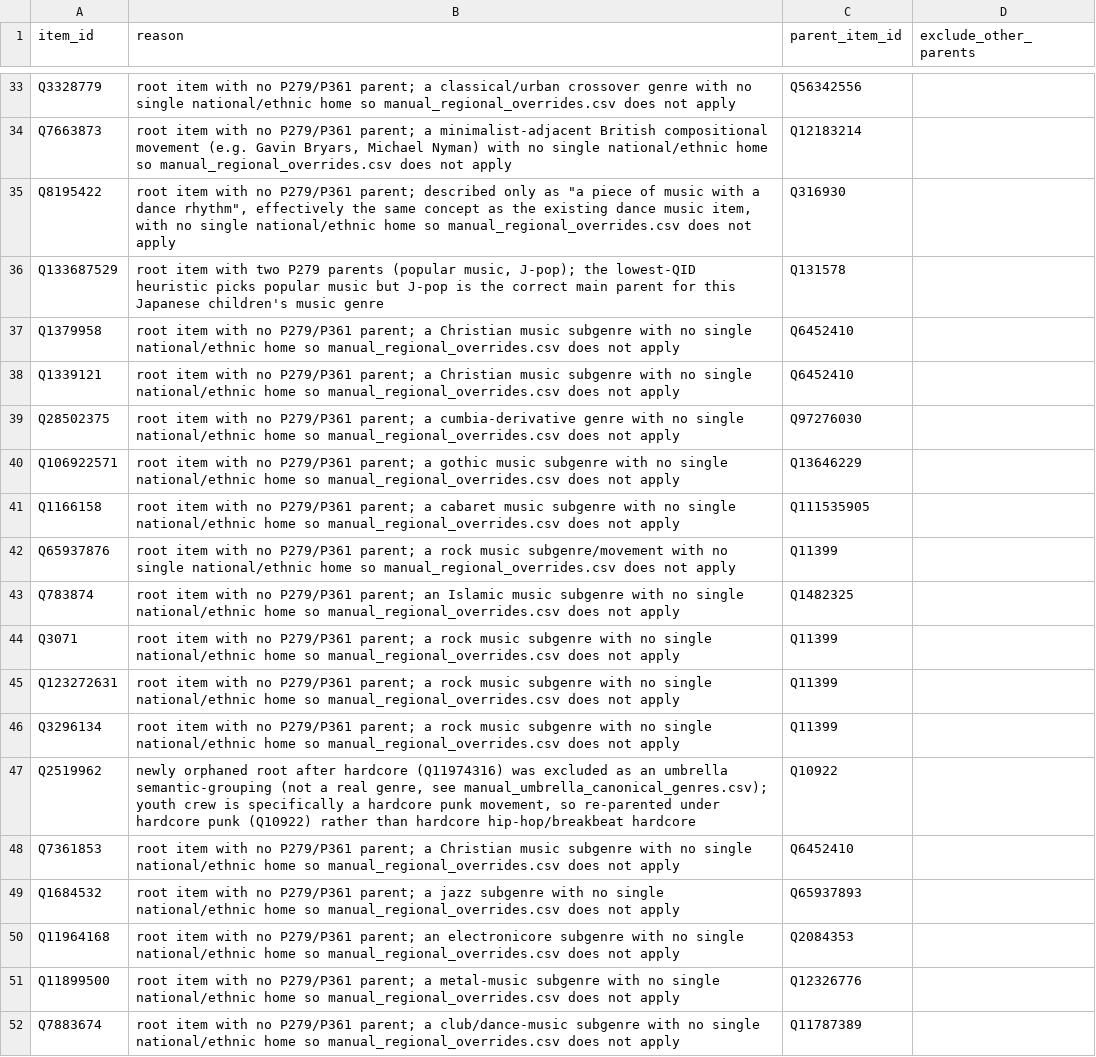
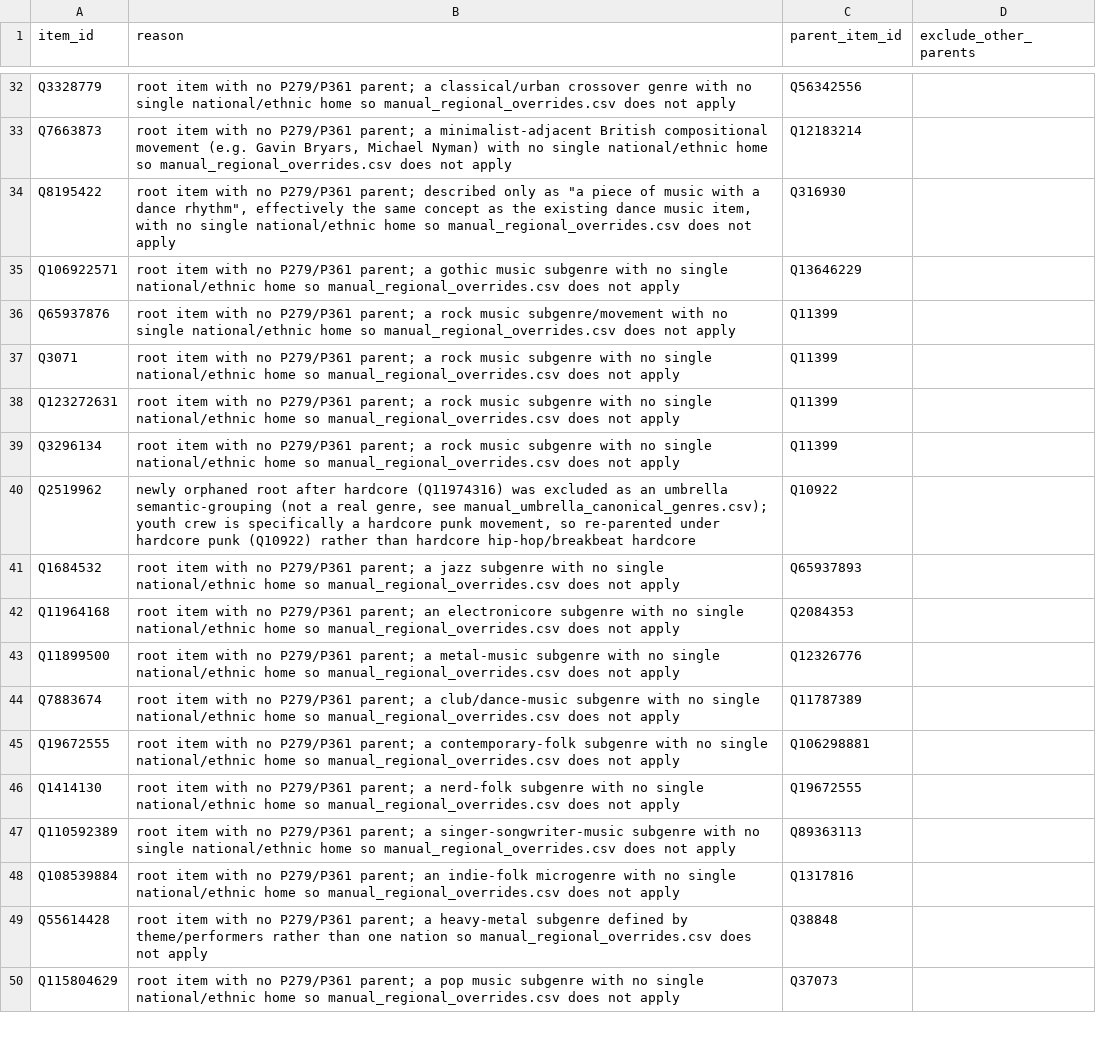
Before and after one commit to BehindTheMusicTree/grow-the-music-tree-api, a CSV file: grow/curation/seed/manual_canonical_parent.csv (was grow/curation/seed/manual_main_parent.csv), drawn as a sheet; only a part is shown, gaps mark what is left out; the shorter side is filled out with more unchanged rows; the diff covers the shown part only.

```diff
--- a/grow/curation/seed/manual_main_parent.csv
+++ b/grow/curation/seed/manual_canonical_parent.csv
@@ -35,10 +34,4 @@ Q7663873,"root item with no P279/P361 parent; a minimalist-adjacent British comp
 Q8195422,"root item with no P279/P361 parent; described only as ""a piece of music with a dance rhythm"", effectively the same concept as the existing dance music item, with no single national/ethnic home so manual_regional_overrides.csv does not apply",Q316930,
-Q133687529,"root item with two P279 parents (popular music, J-pop); the lowest-QID heuristic picks popular music but J-pop is the correct main parent for this Japanese children's music genre",Q131578,
-Q1379958,root item with no P279/P361 parent; a Christian music subgenre with no single national/ethnic home so manual_regional_overrides.csv does not apply,Q6452410,
-Q1339121,root item with no P279/P361 parent; a Christian music subgenre with no single national/ethnic home so manual_regional_overrides.csv does not apply,Q6452410,
-Q28502375,root item with no P279/P361 parent; a cumbia-derivative genre with no single national/ethnic home so manual_regional_overrides.csv does not apply,Q97276030,
 Q106922571,root item with no P279/P361 parent; a gothic music subgenre with no single national/ethnic home so manual_regional_overrides.csv does not apply,Q13646229,
-Q1166158,root item with no P279/P361 parent; a cabaret music subgenre with no single national/ethnic home so manual_regional_overrides.csv does not apply,Q111535905,
 Q65937876,root item with no P279/P361 parent; a rock music subgenre/movement with no single national/ethnic home so manual_regional_overrides.csv does not apply,Q11399,
-Q783874,root item with no P279/P361 parent; an Islamic music subgenre with no single national/ethnic home so manual_regional_overrides.csv does not apply,Q1482325,
 Q3071,root item with no P279/P361 parent; a rock music subgenre with no single national/ethnic home so manual_regional_overrides.csv does not apply,Q11399,
@@ -47,3 +40,2 @@ Q3296134,root item with no P279/P361 parent; a rock music subgenre with no singl
 Q2519962,"newly orphaned root after hardcore (Q11974316) was excluded as an umbrella semantic-grouping (not a real genre, see manual_umbrella_canonical_genres.csv); youth crew is specifically a hardcore punk movement, so re-parented under hardcore punk (Q10922) rather than hardcore hip-hop/breakbeat hardcore",Q10922,
-Q7361853,root item with no P279/P361 parent; a Christian music subgenre with no single national/ethnic home so manual_regional_overrides.csv does not apply,Q6452410,
 Q1684532,root item with no P279/P361 parent; a jazz subgenre with no single national/ethnic home so manual_regional_overrides.csv does not apply,Q65937893,
```
Also changed, not shown: 16 removed rows elsewhere in this file, 21 other files.
